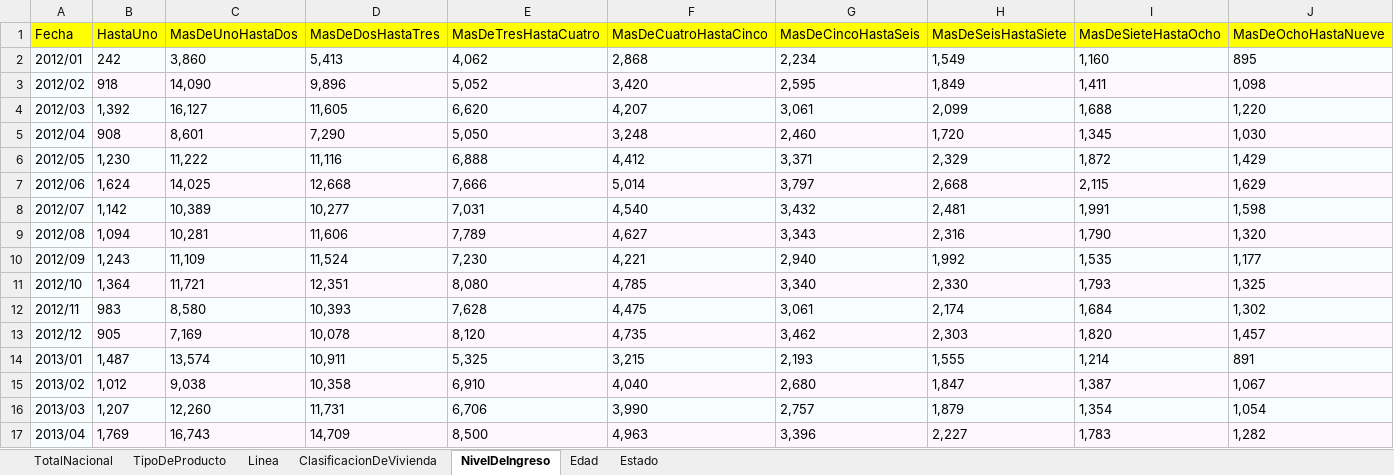
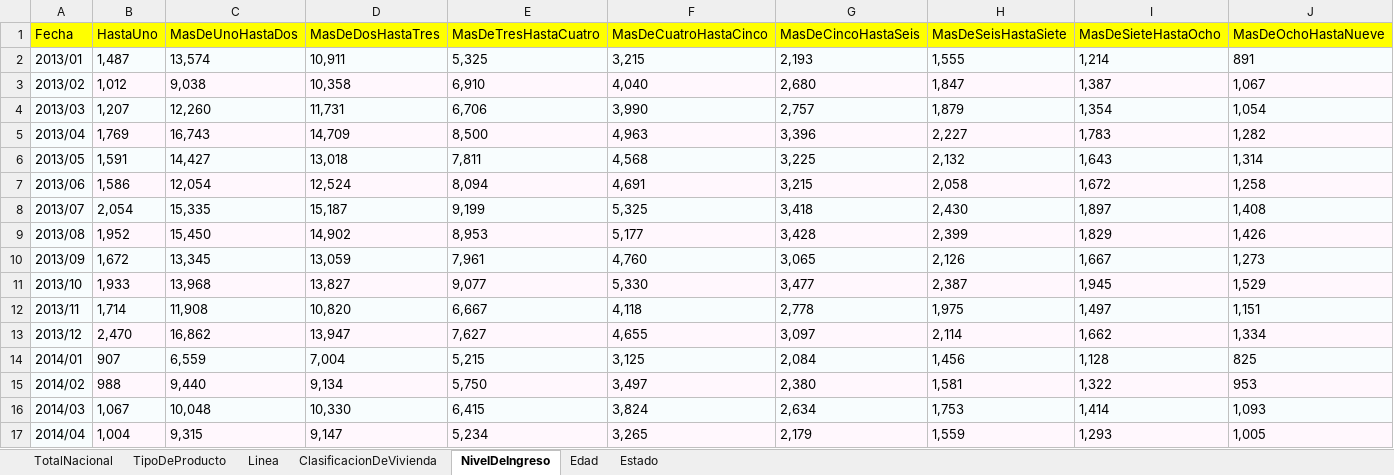
Before and after one commit to lelizondo/tesis, an Excel workbook: DATA/NumeroDeCreditosFormalizados.xlsx, sheet NivelDeIngreso, drawn as a sheet; only a part is shown; the shorter side is filled out with more unchanged rows; values as stored, in another font and other column widths than the file's, no borders; rows hold the shown columns only; the diff names each change by its address in the sheet, - before the commit and + after, or states it on an @@ line.

```diff
--- a/DATA/NumeroDeCreditosFormalizados.xlsx (sheet NivelDeIngreso)
+++ b/DATA/NumeroDeCreditosFormalizados.xlsx (sheet NivelDeIngreso)
-row 2: 2012/01 | 242 | 3,860 | 5,413 | 4,062 | 2,868 | 2,234 | 1,549 | 1,160 | 895
-row 3: 2012/02 | 918 | 14,090 | 9,896 | 5,052 | 3,420 | 2,595 | 1,849 | 1,411 | 1,098
-row 4: 2012/03 | 1,392 | 16,127 | 11,605 | 6,620 | 4,207 | 3,061 | 2,099 | 1,688 | 1,220
-row 5: 2012/04 | 908 | 8,601 | 7,290 | 5,050 | 3,248 | 2,460 | 1,720 | 1,345 | 1,030
-row 6: 2012/05 | 1,230 | 11,222 | 11,116 | 6,888 | 4,412 | 3,371 | 2,329 | 1,872 | 1,429
-row 7: 2012/06 | 1,624 | 14,025 | 12,668 | 7,666 | 5,014 | 3,797 | 2,668 | 2,115 | 1,629
-row 8: 2012/07 | 1,142 | 10,389 | 10,277 | 7,031 | 4,540 | 3,432 | 2,481 | 1,991 | 1,598
-row 9: 2012/08 | 1,094 | 10,281 | 11,606 | 7,789 | 4,627 | 3,343 | 2,316 | 1,790 | 1,320
-row 10: 2012/09 | 1,243 | 11,109 | 11,524 | 7,230 | 4,221 | 2,940 | 1,992 | 1,535 | 1,177
-row 11: 2012/10 | 1,364 | 11,721 | 12,351 | 8,080 | 4,785 | 3,340 | 2,330 | 1,793 | 1,325
-row 12: 2012/11 | 983 | 8,580 | 10,393 | 7,628 | 4,475 | 3,061 | 2,174 | 1,684 | 1,302
-row 13: 2012/12 | 905 | 7,169 | 10,078 | 8,120 | 4,735 | 3,462 | 2,303 | 1,820 | 1,457
```
Also changed, not shown: sheet Estado, sheet Edad, sheet TipoDeProducto, sheet ClasificacionDeVivienda, sheet Linea, sheet TotalNacional, charts or pictures, DATA/ImporteDeCheque.xlsx, DATA/MontoDeCreditoInfonavit.xlsx, 15 other files.
